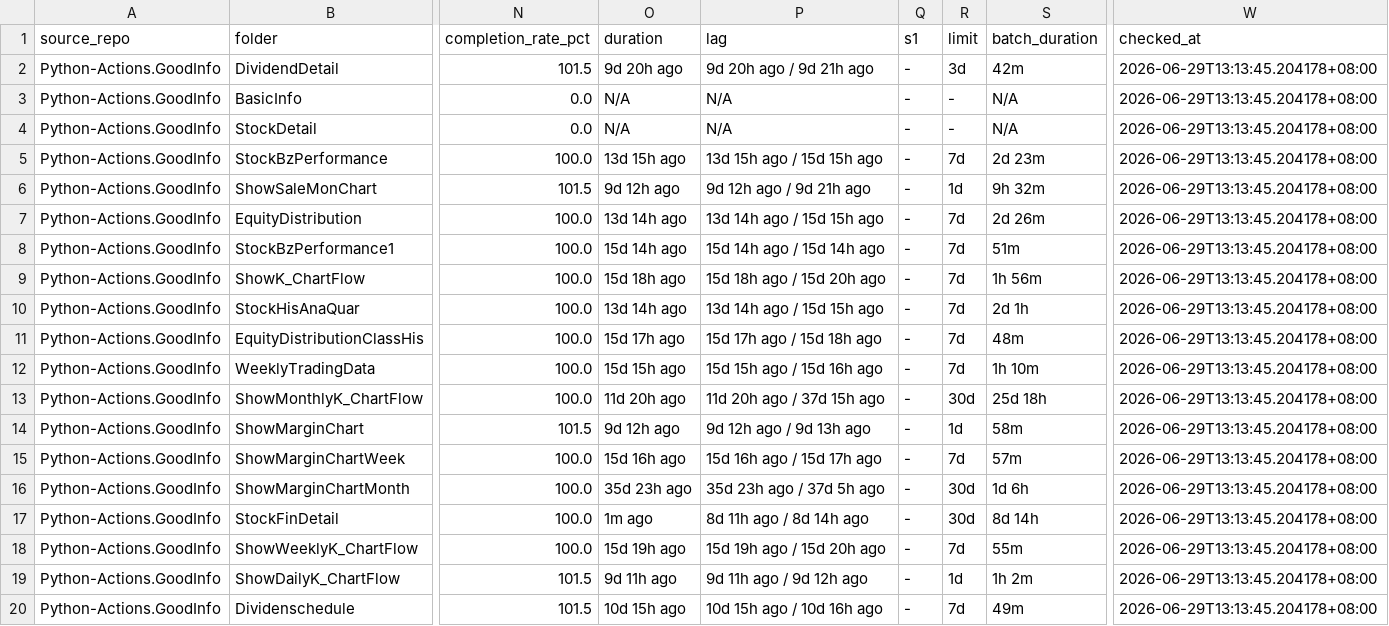
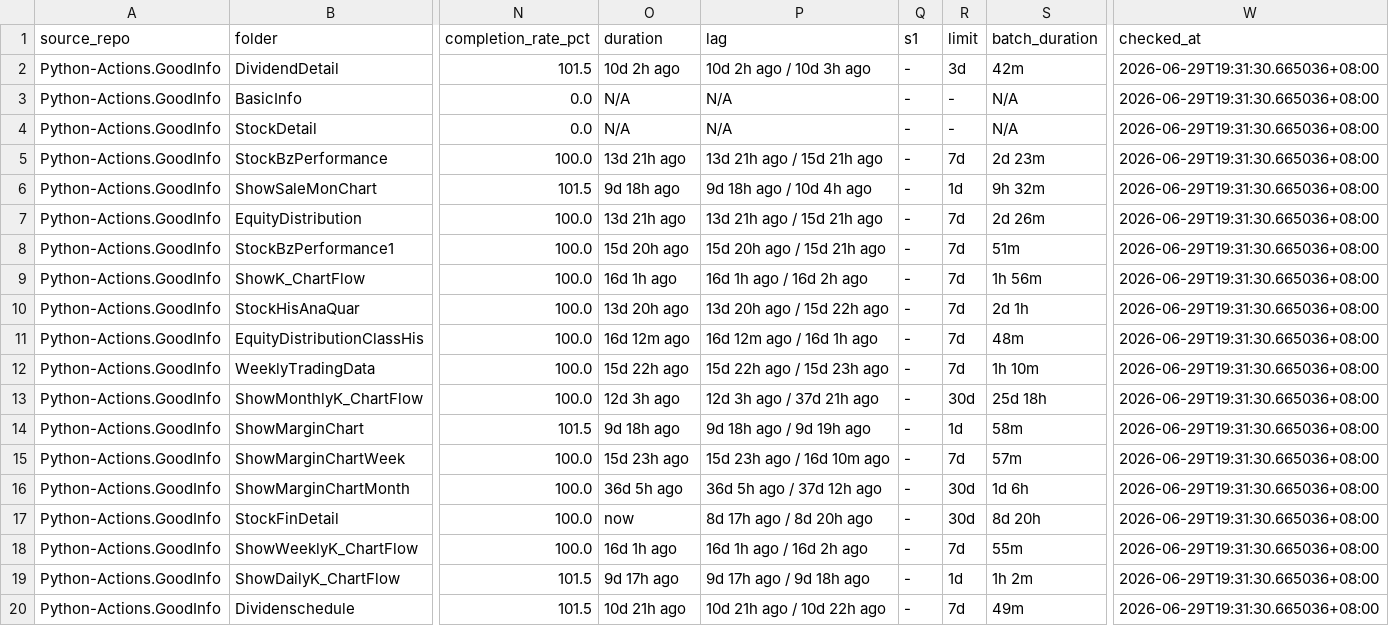
Before and after one commit to wenchiehlee-investment/Python-Actions.GoodInfo, a CSV file: data/upstream/goodinfo_download_health.csv, drawn as a sheet; only a part is shown, gaps mark what is left out; the diff names each change by its address in the sheet, - before the commit and + after, or states it on an @@ line.

Commit message:
🔄 synced file(s) with wenchiehlee-investment/Python-Actions.GoodInfo

```diff
--- a/data/upstream/goodinfo_download_health.csv
+++ b/data/upstream/goodinfo_download_health.csv
-O2 (duration): 9d 20h ago
+O2 (duration): 10d 2h ago
-P2 (lag): 9d 20h ago / 9d 21h ago
+P2 (lag): 10d 2h ago / 10d 3h ago
-W2:W20 (checked_at): 2026-06-29T13:13:45.204178+08:00
+W2:W20 (checked_at): 2026-06-29T19:31:30.665036+08:00
-O5 (duration): 13d 15h ago
+O5 (duration): 13d 21h ago
-P5 (lag): 13d 15h ago / 15d 15h ago
+P5 (lag): 13d 21h ago / 15d 21h ago
-O6 (duration): 9d 12h ago
+O6 (duration): 9d 18h ago
-P6 (lag): 9d 12h ago / 9d 21h ago
+P6 (lag): 9d 18h ago / 10d 4h ago
-O7 (duration): 13d 14h ago
+O7 (duration): 13d 21h ago
-P7 (lag): 13d 14h ago / 15d 15h ago
+P7 (lag): 13d 21h ago / 15d 21h ago
-O8 (duration): 15d 14h ago
+O8 (duration): 15d 20h ago
-P8 (lag): 15d 14h ago / 15d 14h ago
+P8 (lag): 15d 20h ago / 15d 21h ago
-O9 (duration): 15d 18h ago
+O9 (duration): 16d 1h ago
-P9 (lag): 15d 18h ago / 15d 20h ago
+P9 (lag): 16d 1h ago / 16d 2h ago
-O10 (duration): 13d 14h ago
+O10 (duration): 13d 20h ago
-P10 (lag): 13d 14h ago / 15d 15h ago
+P10 (lag): 13d 20h ago / 15d 22h ago
-O11 (duration): 15d 17h ago
+O11 (duration): 16d 12m ago
-P11 (lag): 15d 17h ago / 15d 18h ago
+P11 (lag): 16d 12m ago / 16d 1h ago
-O12 (duration): 15d 15h ago
+O12 (duration): 15d 22h ago
-P12 (lag): 15d 15h ago / 15d 16h ago
+P12 (lag): 15d 22h ago / 15d 23h ago
-O13 (duration): 11d 20h ago
+O13 (duration): 12d 3h ago
-P13 (lag): 11d 20h ago / 37d 15h ago
+P13 (lag): 12d 3h ago / 37d 21h ago
-O14 (duration): 9d 12h ago
+O14 (duration): 9d 18h ago
-P14 (lag): 9d 12h ago / 9d 13h ago
+P14 (lag): 9d 18h ago / 9d 19h ago
-O15 (duration): 15d 16h ago
+O15 (duration): 15d 23h ago
-P15 (lag): 15d 16h ago / 15d 17h ago
+P15 (lag): 15d 23h ago / 16d 10m ago
-O16 (duration): 35d 23h ago
+O16 (duration): 36d 5h ago
-P16 (lag): 35d 23h ago / 37d 5h ago
+P16 (lag): 36d 5h ago / 37d 12h ago
-O17 (duration): 1m ago
+O17 (duration): now
-P17 (lag): 8d 11h ago / 8d 14h ago
+P17 (lag): 8d 17h ago / 8d 20h ago
-S17 (batch_duration): 8d 14h
+S17 (batch_duration): 8d 20h
-O18 (duration): 15d 19h ago
+O18 (duration): 16d 1h ago
-P18 (lag): 15d 19h ago / 15d 20h ago
+P18 (lag): 16d 1h ago / 16d 2h ago
-O19 (duration): 9d 11h ago
+O19 (duration): 9d 17h ago
-P19 (lag): 9d 11h ago / 9d 12h ago
+P19 (lag): 9d 17h ago / 9d 18h ago
-O20 (duration): 10d 15h ago
+O20 (duration): 10d 21h ago
-P20 (lag): 10d 15h ago / 10d 16h ago
+P20 (lag): 10d 21h ago / 10d 22h ago
```
